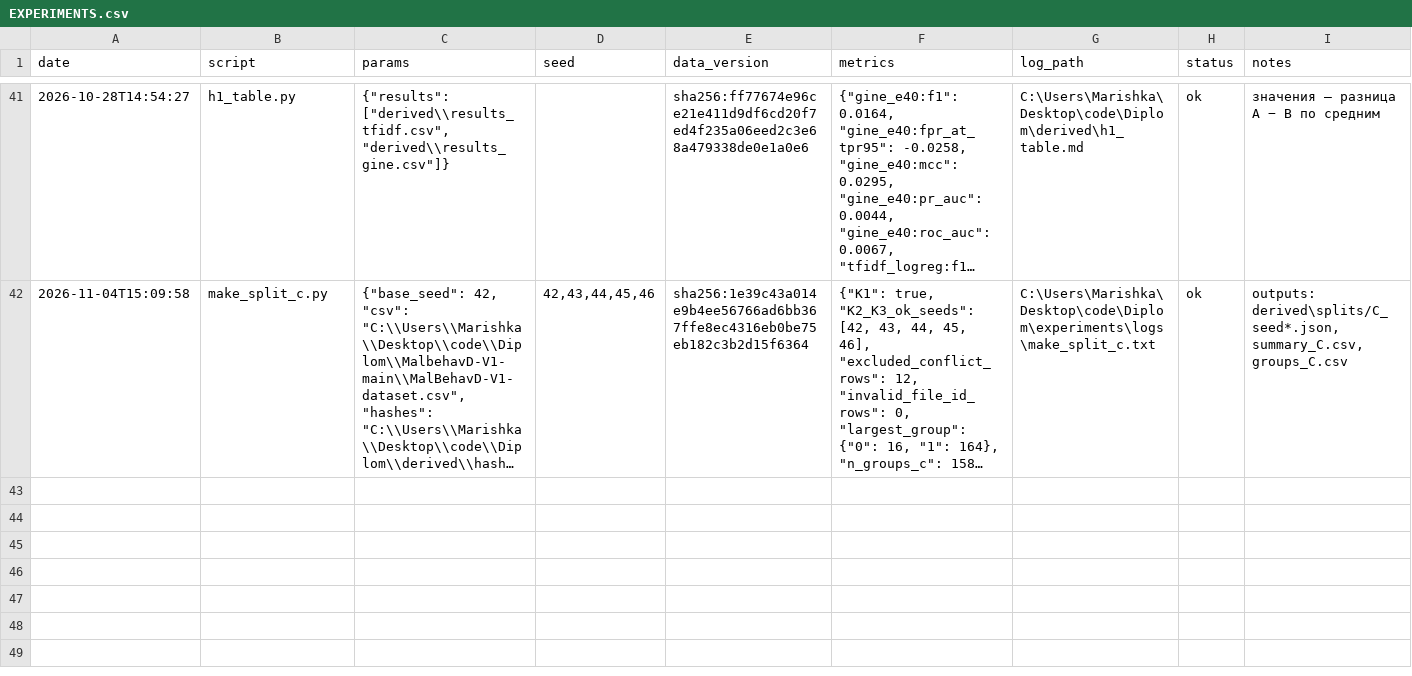
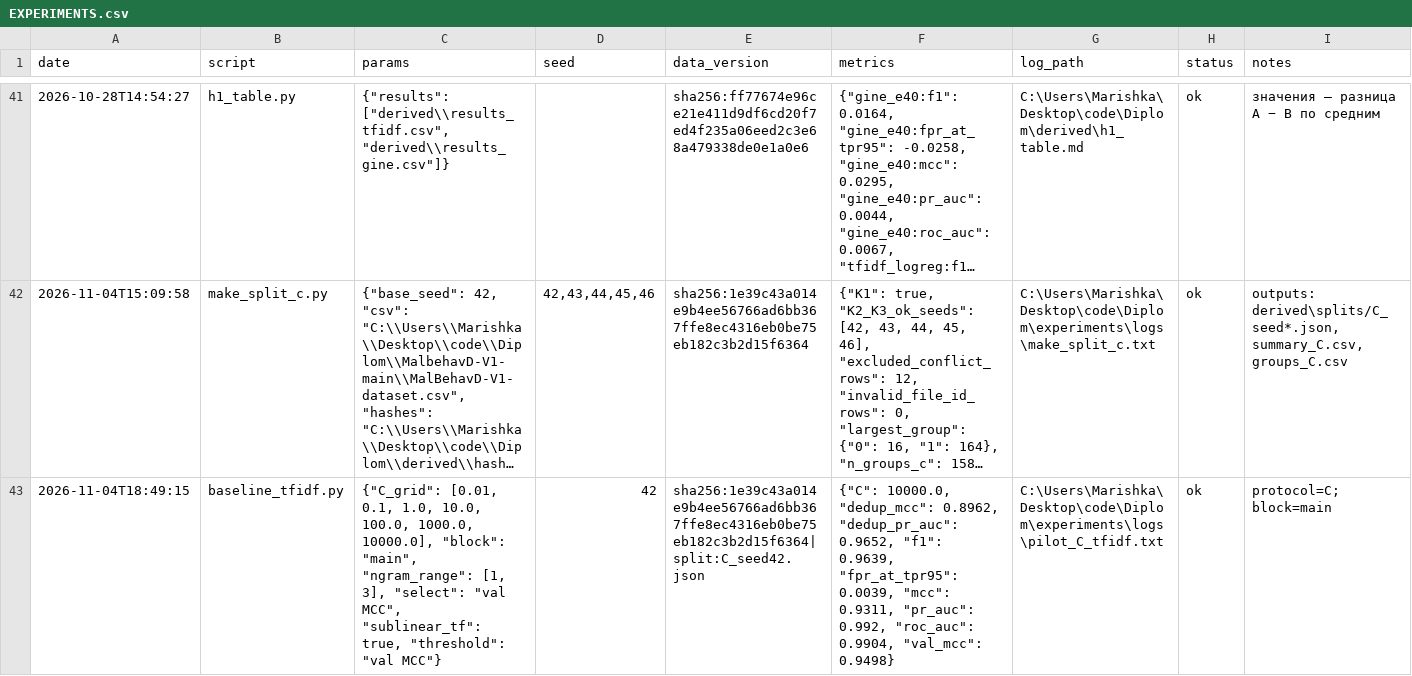
Before and after one commit to ZamotohinaMaria/Diplom, a CSV file: EXPERIMENTS.csv, drawn as a sheet; only a part is shown, gaps mark what is left out; long unchanged cells end in …; the diff covers the shown part only; the diff names each change by its address in the sheet, - before the commit and + after, or states it on an @@ line.

```diff
--- a/EXPERIMENTS.csv
+++ b/EXPERIMENTS.csv
+row 43: 2026-11-04T18:49:15 | baseline_tfidf.py | {"C_grid": [0.01, 0.1, 1.0, 10.0, 100.0, 1000.0, 10000.0], "block": "main", "ngram_range": [1, 3], "select": "val MCC", "sublinear_tf": true, "threshold": "val MCC"} | 42 | sha256:1e39c43a014e9b4ee56766ad6bb367ffe8ec4316eb0be75eb182c3b2d15f6364|split:C_seed42.json | {"C": 10000.0, "dedup_mcc": 0.8962, "dedup_pr_auc": 0.9652, "f1": 0.9639, "fpr_at_tpr95": 0.0039, "mcc": 0.9311, "pr_auc": 0.992, "roc_auc": 0.9904, "val_mcc": 0.9498} | C:\Users\Marishka\Desktop\code\Diplom\experiments\logs\pilot_C_tfidf.txt | ok | protocol=C; block=main
```
Also changed, not shown: 2 added rows elsewhere in this file, 12 other files.
